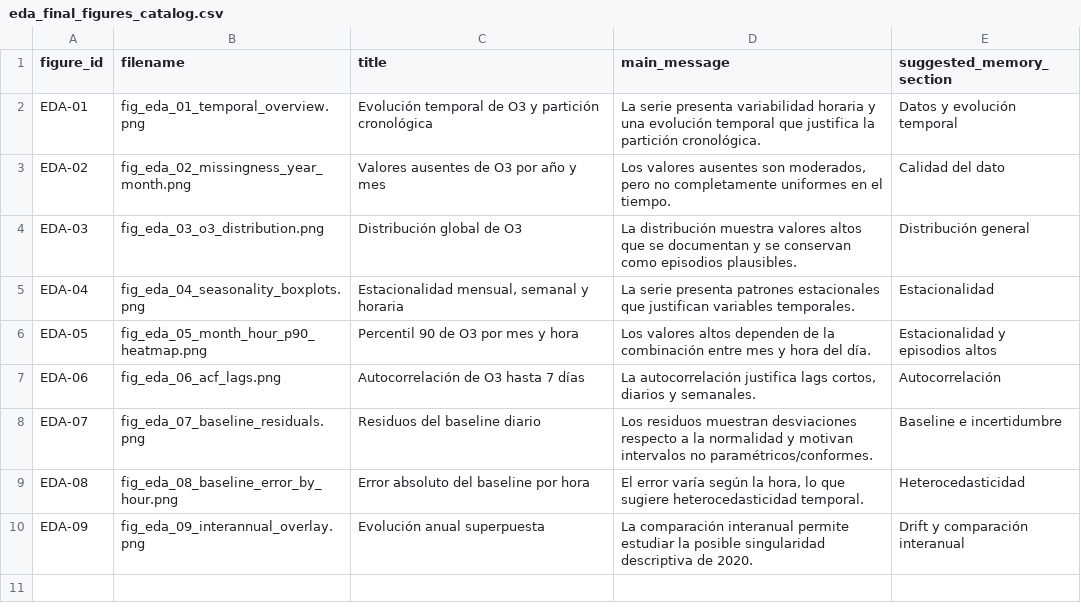
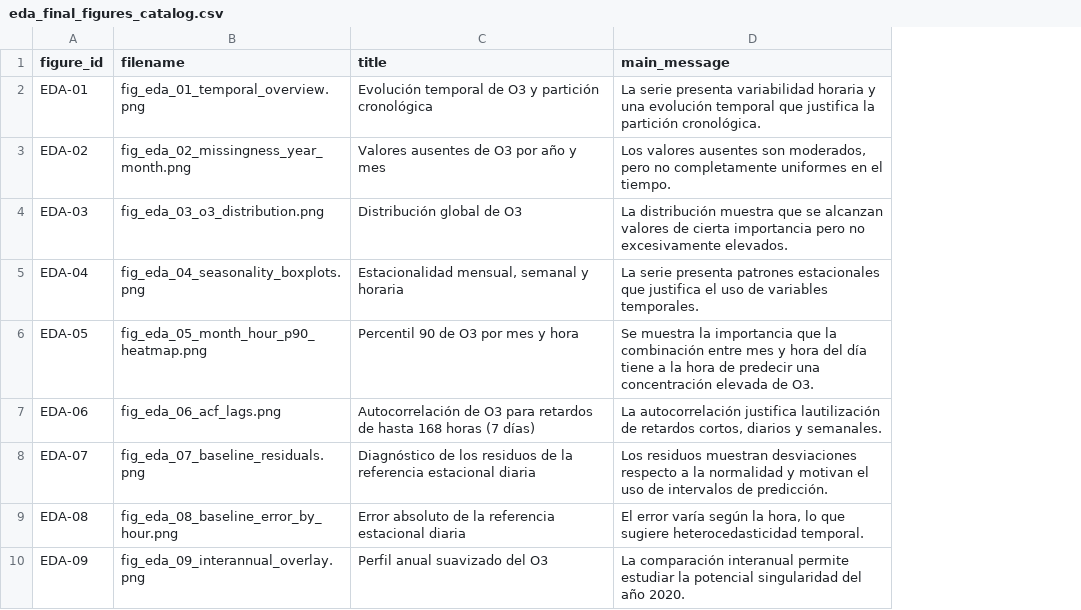
Before and after one commit to hipenation2142/trabajo, a CSV file: reports/tables/eda_final_figures_catalog.csv, drawn as a sheet; the diff names each change by its address in the sheet, - before the commit and + after, or states it on an @@ line.

```diff
--- a/reports/tables/eda_final_figures_catalog.csv
+++ b/reports/tables/eda_final_figures_catalog.csv
-column E (suggested_memory_section), rows 2-10: Datos y evolución temporal | Calidad del dato | Distribución general | Estacionalidad | Estacionalidad y episodios altos | Autocorrelación | Baseline e incertidumbre | Heterocedasticidad | Drift y comparación interanual
-D4 (main_message): …distribución muestra valores altos que se documentan y se conservan como episodios plausibles.
+D4 (main_message): …distribución muestra que se alcanzan valores de cierta importancia pero no excesivamente elevados.
-D5 (main_message): …estacionales que justifican variables temporales.
+D5 (main_message): …estacionales que justifica el uso de variables temporales.
-D6 (main_message): Los valores altos dependen de la combinación entre mes y hora del día.
+D6 (main_message): Se muestra la importancia que la combinación entre mes y hora del día tiene a la hora de predecir una concentración elevada de O3.
-C7 (title): …de O3 hasta 7 días
+C7 (title): …de O3 para retardos de hasta 168 horas (7 días)
-D7 (main_message): …autocorrelación justifica lags cortos, diarios…
+D7 (main_message): …autocorrelación justifica lautilización de retardos cortos, diarios…
-C8 (title): Residuos del baseline diario
+C8 (title): Diagnóstico de los residuos de la referencia estacional diaria
-D8 (main_message): …y motivan intervalos no paramétricos/conformes.
+D8 (main_message): …y motivan el uso de intervalos de predicción.
-C9 (title): Error absoluto del baseline por hora
+C9 (title): Error absoluto de la referencia estacional diaria
-C10 (title): Evolución anual superpuesta
+C10 (title): Perfil anual suavizado del O3
-D10 (main_message): …estudiar la posible singularidad descriptiva de 2020.
+D10 (main_message): …estudiar la potencial singularidad del año 2020.
```
Also changed, not shown: reports/tables/eda_weekday_profile.csv, 8 other files.
